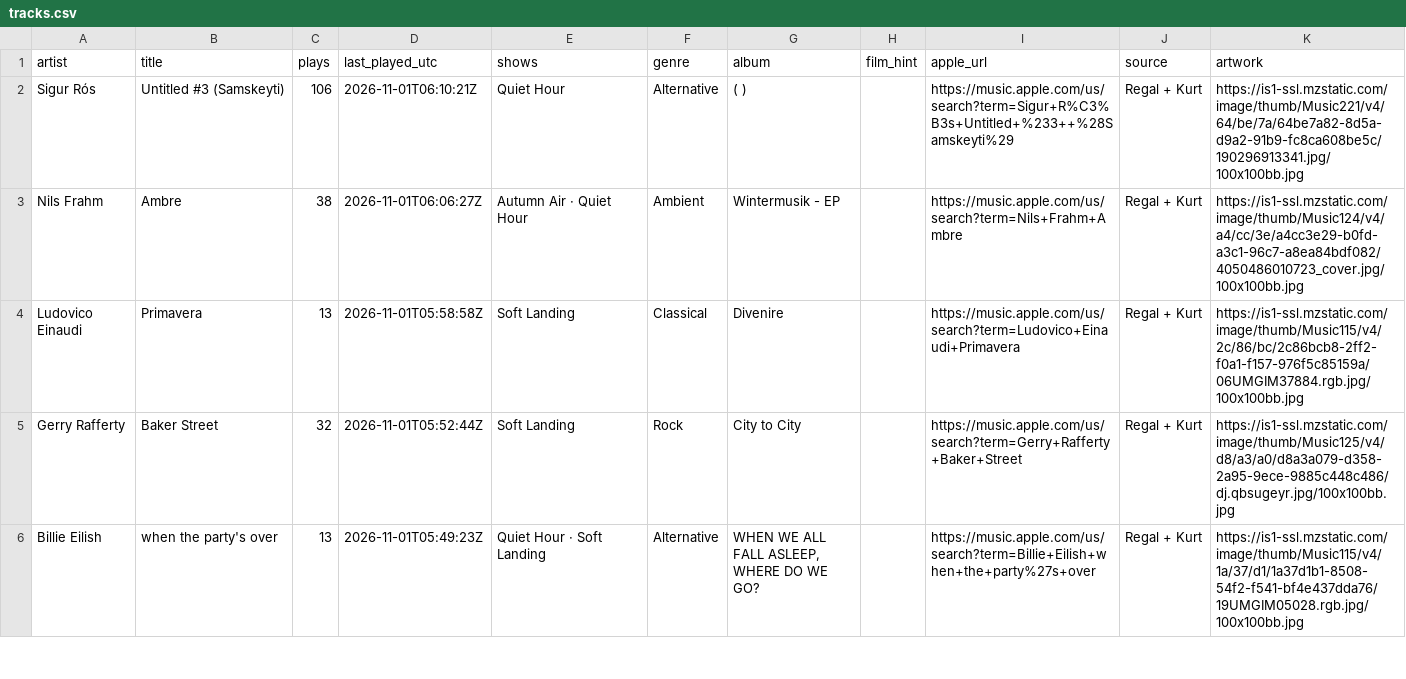
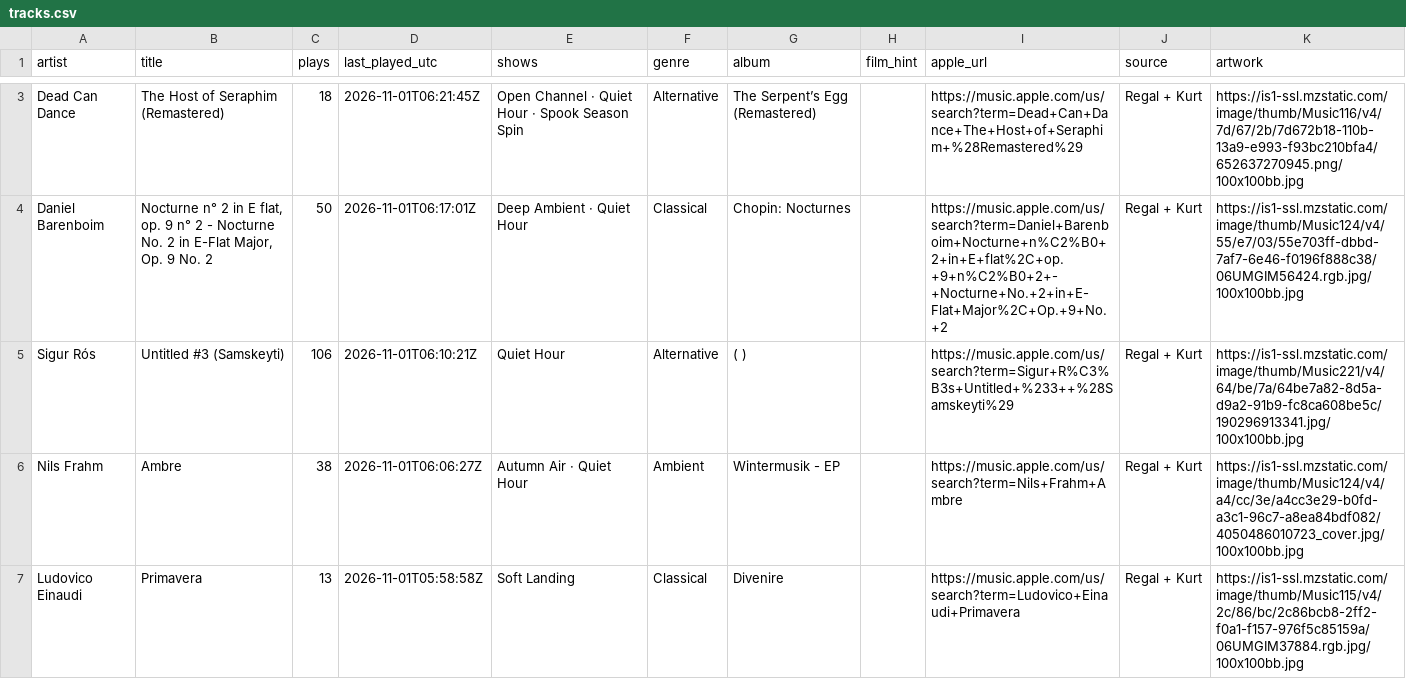
Before and after one commit to rs7hwfctnb-spec/dj-claude-schedule, a CSV file: data/tracks.csv, drawn as a sheet; only a part is shown, gaps mark what is left out; the shorter side is filled out with more unchanged rows; the diff covers the shown part only.

```diff
--- a/data/tracks.csv
+++ b/data/tracks.csv
@@ -2 +3,3 @@ artist,title,plays,last_played_utc,shows,genre,album,film_hint,apple_url,source,
+Dead Can Dance,The Host of Seraphim (Remastered),18,2026-11-01T06:21:45Z,Open Channel · Quiet Hour · Spook Season Spin,Alternative,The Serpent’s Egg (Remastered),,https://music.apple.com/us/search?term=Dead+Can+Dance+The+Host+of+Seraphim+%28Remastered%29,Regal + Kurt,https://is1-ssl.mzstatic.com/image/thumb/Music116/v4/7d/67/2b/7d672b18-110b-13a9-e993-f93bc210bfa4/652637270945.png/100x100bb.jpg
+Daniel Barenboim,"Nocturne n° 2 in E flat, op. 9 n° 2 - Nocturne No. 2 in E-Flat Major, Op. 9 No. 2",50,2026-11-01T06:17:01Z,Deep Ambient · Quiet Hour,Classical,Chopin: Nocturnes,,https://music.apple.com/us/search?term=Daniel+Barenboim+Nocturne+n%C2%B0+2+in+E+flat%2C+op.+9+n%C2%B0+2+-+Nocturne+No.+2+in+E-Flat+Major%2C+Op.+9+No.+2,Regal + Kurt,https://is1-ssl.mzstatic.com/image/thumb/Music124/v4/55/e7/03/55e703ff-dbbd-7af7-6e46-f0196f888c38/06UMGIM56424.rgb.jpg/100x100bb.jpg
 Sigur Rós,Untitled #3  (Samskeyti),106,2026-11-01T06:10:21Z,Quiet Hour,Alternative,( ),,https://music.apple.com/us/search?term=Sigur+R%C3%B3s+Untitled+%233++%28Samskeyti%29,Regal + Kurt,https://is1-ssl.mzstatic.com/image/thumb/Music221/v4/64/be/7a/64be7a82-8d5a-d9a2-91b9-fc8ca608be5c/190296913341.jpg/100x100bb.jpg
```
Also changed, not shown: 1 added row and 3 removed rows elsewhere in this file, data/plays.csv, 1 other file.
